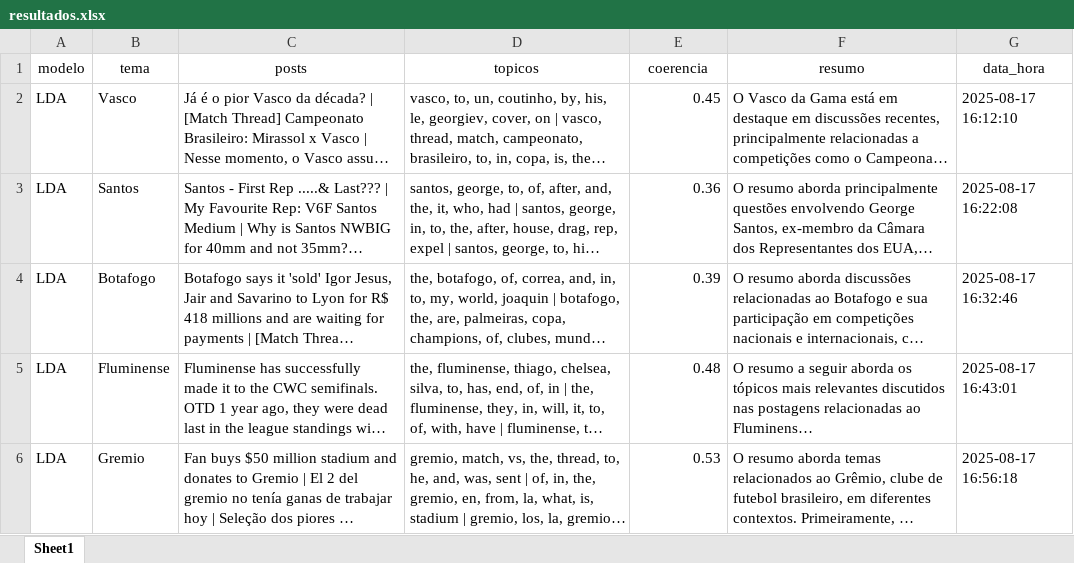
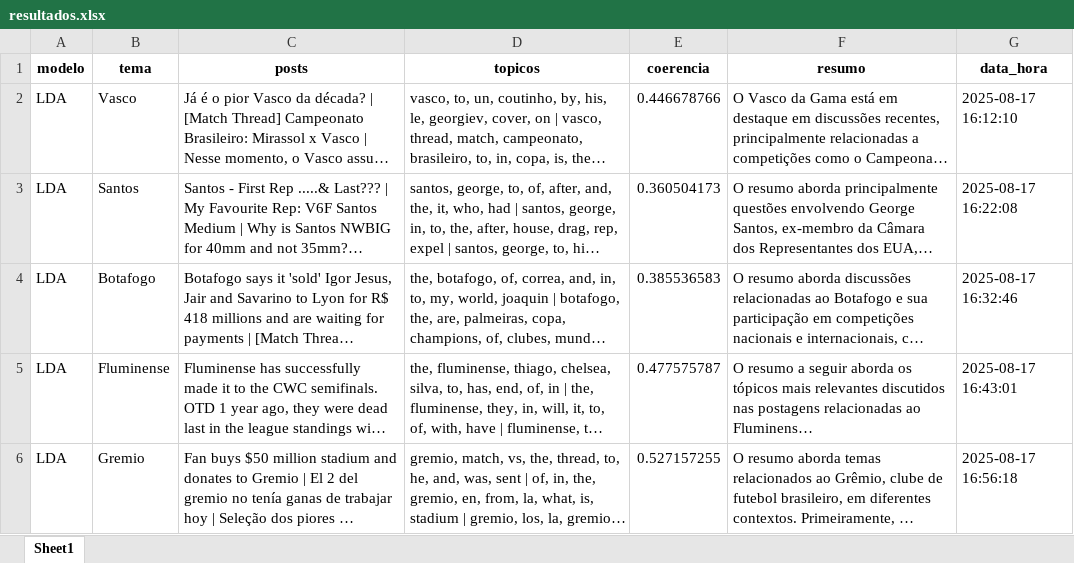
Before and after one commit to matheusBarrosoSantana/RedditPulse, an Excel workbook: RegistroExcel/resultados.xlsx, sheet Sheet1, drawn as a sheet; only a part is shown; long unchanged cells end in …; values as stored, in another font and other column widths than the file's, no borders; the diff covers the shown part only; the diff names each change by its address in the sheet, - before the commit and + after, or states it on an @@ line.

```diff
--- a/RegistroExcel/resultados.xlsx (sheet Sheet1)
+++ b/RegistroExcel/resultados.xlsx (sheet Sheet1)
-A1:G1 bold: off
+A1:G1 bold: on
-E2 (coerencia): 0.45
+E2 (coerencia): 0.446678766
-E3 (coerencia): 0.36
+E3 (coerencia): 0.360504173
-E4 (coerencia): 0.39
+E4 (coerencia): 0.385536583
-E5 (coerencia): 0.48
+E5 (coerencia): 0.477575787
-E6 (coerencia): 0.53
+E6 (coerencia): 0.527157255
```
Also changed, not shown: 4 added rows and 6 edited cells elsewhere in this sheet, 3 other files.
